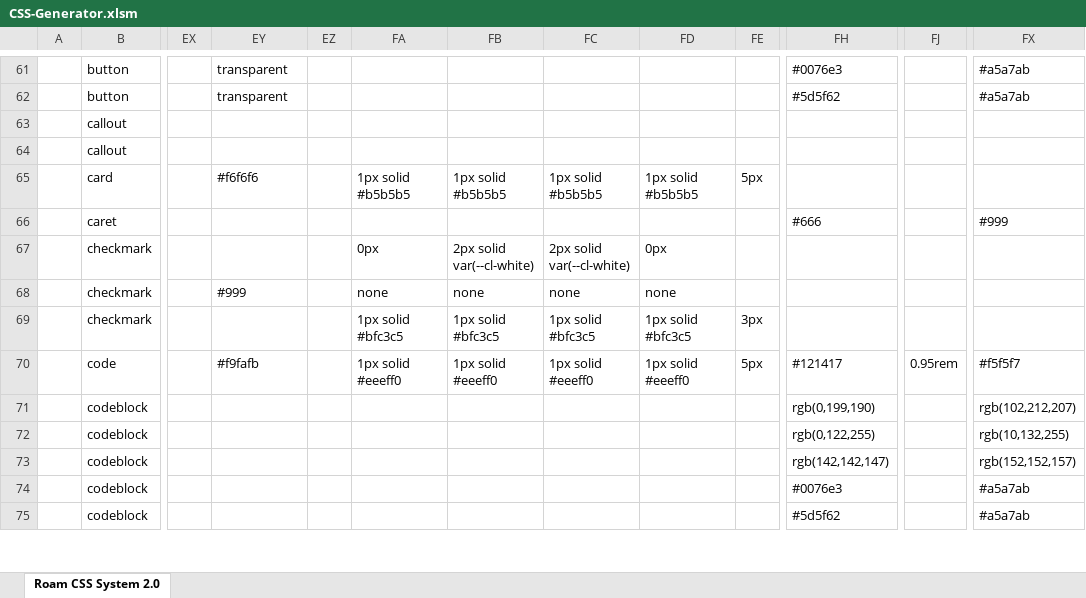
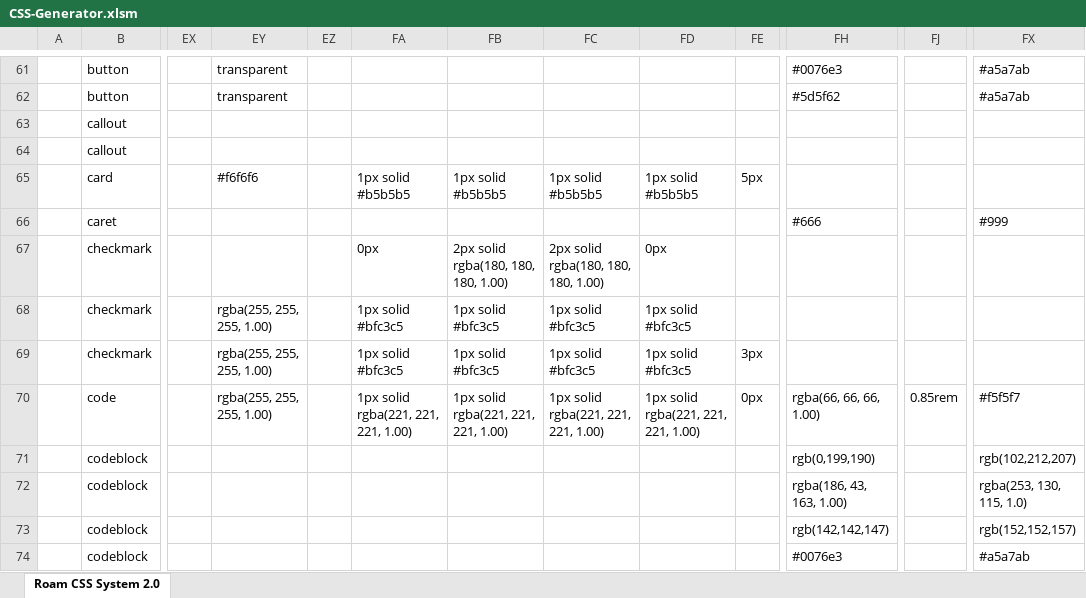
Before and after one commit to rcvd/roam-css-system, an Excel workbook: excel generator/CSS-Generator.xlsm, sheet Roam CSS System 2.0, drawn as a sheet; only a part is shown, gaps mark what is left out; the shorter side is filled out with more unchanged rows; values as stored, in another font and other column widths than the file's, no cell formats; charts and pictures and conditional formats not drawn; the diff covers the shown part only; the diff names each change by its address in the sheet, - before the commit and + after, or states it on an @@ line.

```diff
--- a/excel generator/CSS-Generator.xlsm (sheet Roam CSS System 2.0)
+++ b/excel generator/CSS-Generator.xlsm (sheet Roam CSS System 2.0)
-FB67: 2px solid var(--cl-white)
+FB67: 2px solid rgba(180, 180, 180, 1.00)
-FC67: 2px solid var(--cl-white)
+FC67: 2px solid rgba(180, 180, 180, 1.00)
-EY68: #999
+EY68: rgba(255, 255, 255, 1.00)
-FA68: none
+FA68: 1px solid #bfc3c5
-FB68: none
+FB68: 1px solid #bfc3c5
-FC68: none
+FC68: 1px solid #bfc3c5
-FD68: none
+FD68: 1px solid #bfc3c5
-EY69: (empty)
+EY69: rgba(255, 255, 255, 1.00)
-EY70: #f9fafb
+EY70: rgba(255, 255, 255, 1.00)
-FA70: 1px solid #eeeff0
+FA70: 1px solid rgba(221, 221, 221, 1.00)
-FB70: 1px solid #eeeff0
+FB70: 1px solid rgba(221, 221, 221, 1.00)
-FC70: 1px solid #eeeff0
+FC70: 1px solid rgba(221, 221, 221, 1.00)
-FD70: 1px solid #eeeff0
+FD70: 1px solid rgba(221, 221, 221, 1.00)
-FE70: 5px
+FE70: 0px
-FH70: #121417
+FH70: rgba(66, 66, 66, 1.00)
-FJ70: 0.95rem
+FJ70: 0.85rem
-FH72: rgb(0,122,255)
+FH72: rgba(186, 43, 163, 1.00)
-FX72: rgb(10,132,255)
+FX72: rgba(253, 130, 115, 1.0)
```
Also changed, not shown: 2 added rows and 214 edited cells elsewhere in this sheet, cell formats, 16 other files.
